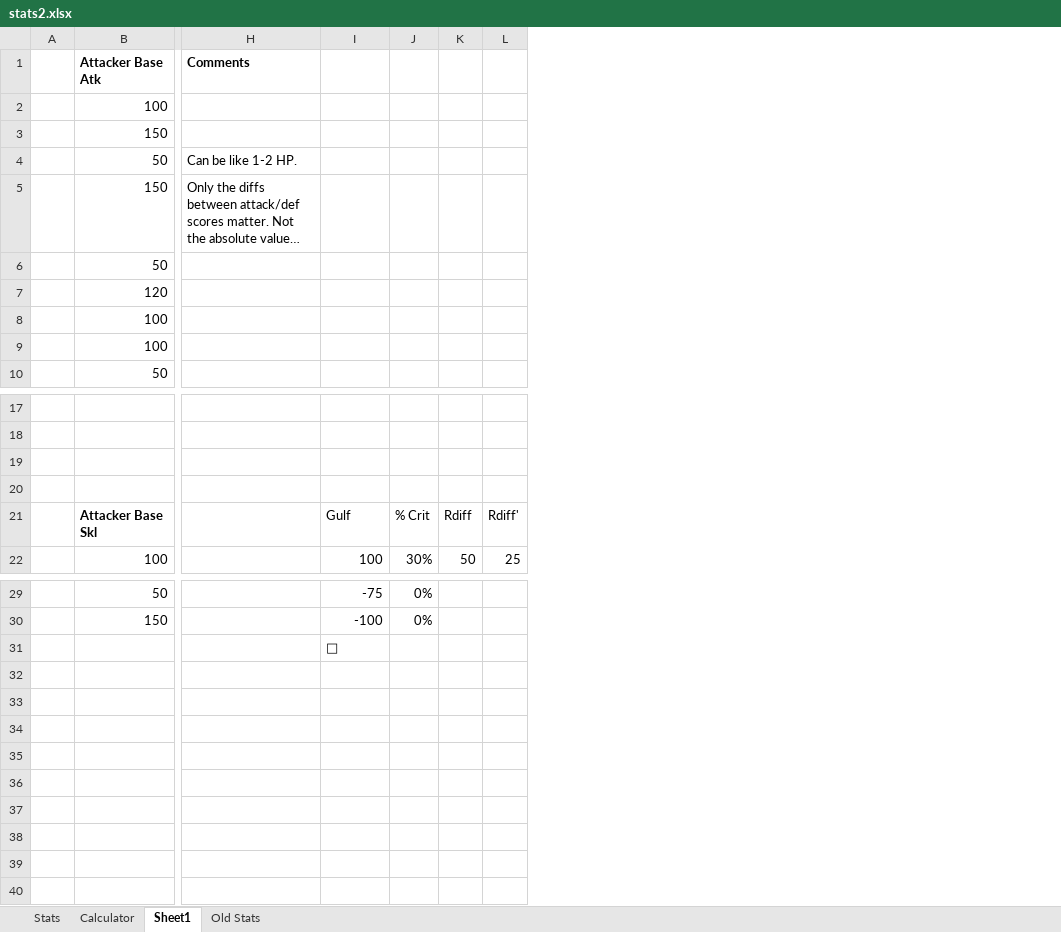
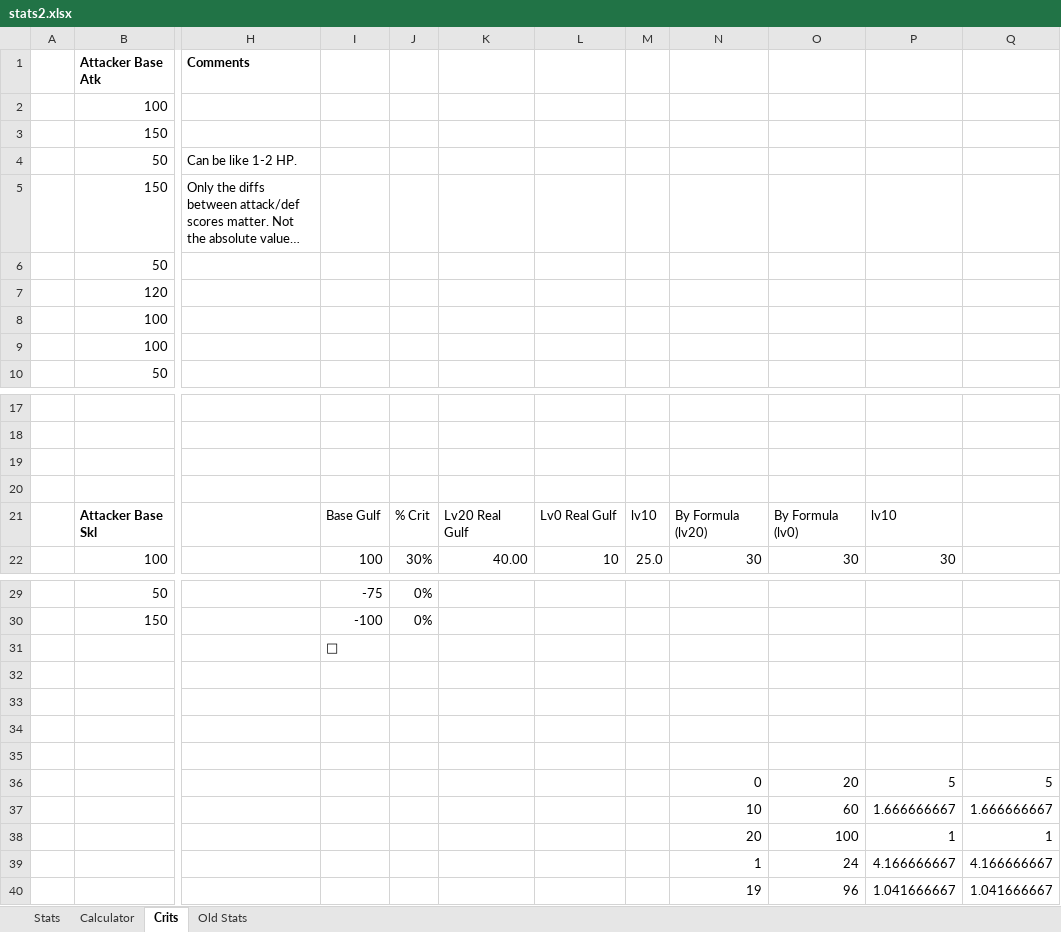
Before and after one commit to hathix/sprinkle-safari-3, an Excel workbook: stats2.xlsx, sheet Crits, drawn as a sheet; only a part is shown, gaps mark what is left out; long unchanged cells end in …; values as stored, in another font and other column widths than the file's, no borders; conditional formats not drawn; removed rows and columns are numbered as before the commit, all else as after; rows hold the shown columns only; the diff names each change by its address in the sheet, - before the commit and + after, or states it on an @@ line.

```diff
--- a/stats2.xlsx (sheet Crits)
+++ b/stats2.xlsx (sheet Crits)
-sheet tab: Sheet1
+sheet tab: Crits
-column K, rows 21-22: Rdiff | 50
-column L, rows 21-22: Rdiff' | 25
+column K, rows 21-22: Lv20 Real Gulf | 40.00
+column L, rows 21-22: Lv0 Real Gulf | 10
+column M, rows 21-22: lv10 | 25.0
+column N, rows 21-22: By Formula (lv20) | 30
+column O, rows 21-22: By Formula (lv0) | 30
+column P, rows 21-22: lv10 | 30
+column Q, empty
-I21: Gulf
+I21: Base Gulf
+row 32: (empty)
+row 33: (empty)
+row 34: (empty)
+row 35: (empty)
+row 36:  |  |  |  |  |  |  |  | 0 | 20 | 5 | 5
+row 37:  |  |  |  |  |  |  |  | 10 | 60 | 1.666666667 | 1.666666667
+row 38:  |  |  |  |  |  |  |  | 20 | 100 | 1 | 1
+row 39:  |  |  |  |  |  |  |  | 1 | 24 | 4.166666667 | 4.166666667
+row 40:  |  |  |  |  |  |  |  | 19 | 96 | 1.041666667 | 1.041666667
```
Also changed, not shown: sheet Calculator.
